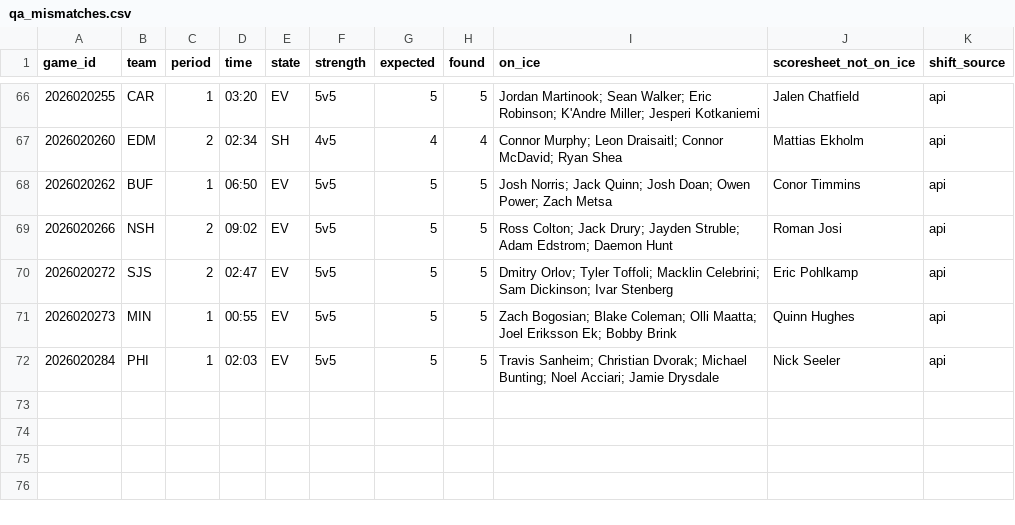
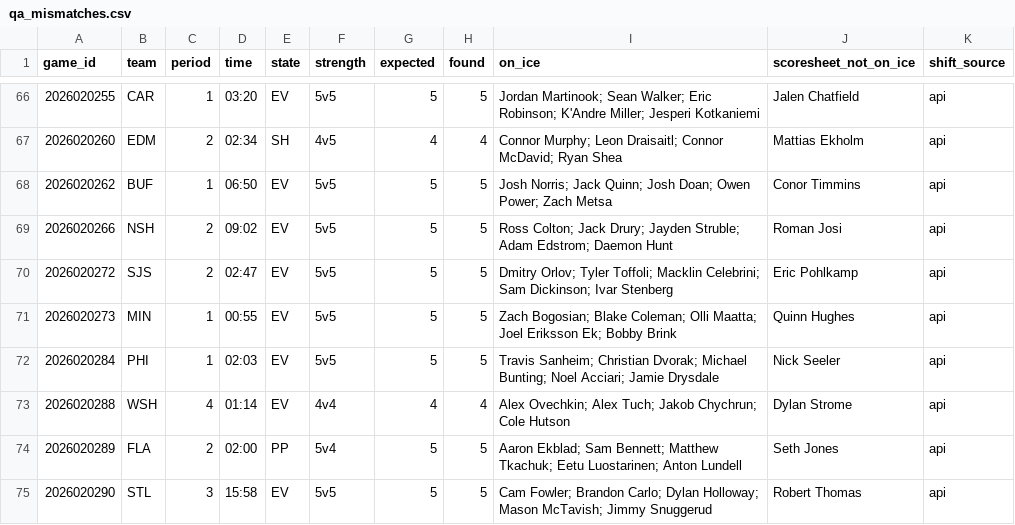
Before and after one commit to twothreecc/nhl-pp-combos, a CSV file: data/qa_mismatches.csv, drawn as a sheet; only a part is shown, gaps mark what is left out.

```diff
--- a/data/qa_mismatches.csv
+++ b/data/qa_mismatches.csv
@@ -72 +72,4 @@ game_id,team,period,time,state,strength,expected,found,on_ice,scoresheet_not_on_
 2026020284,PHI,1,02:03,EV,5v5,5,5,Travis Sanheim; Christian Dvorak; Michael Bunting; Noel Acciari; Jamie Drysdale,Nick Seeler,api
+2026020288,WSH,4,01:14,EV,4v4,4,4,Alex Ovechkin; Alex Tuch; Jakob Chychrun; Cole Hutson,Dylan Strome,api
+2026020289,FLA,2,02:00,PP,5v4,5,5,Aaron Ekblad; Sam Bennett; Matthew Tkachuk; Eetu Luostarinen; Anton Lundell,Seth Jones,api
+2026020290,STL,3,15:58,EV,5v5,5,5,Cam Fowler; Brandon Carlo; Dylan Holloway; Mason McTavish; Jimmy Snuggerud,Robert Thomas,api
```
Also changed, not shown: data/goalie_games.csv, data/onice_pairs.csv, 15 other files.
